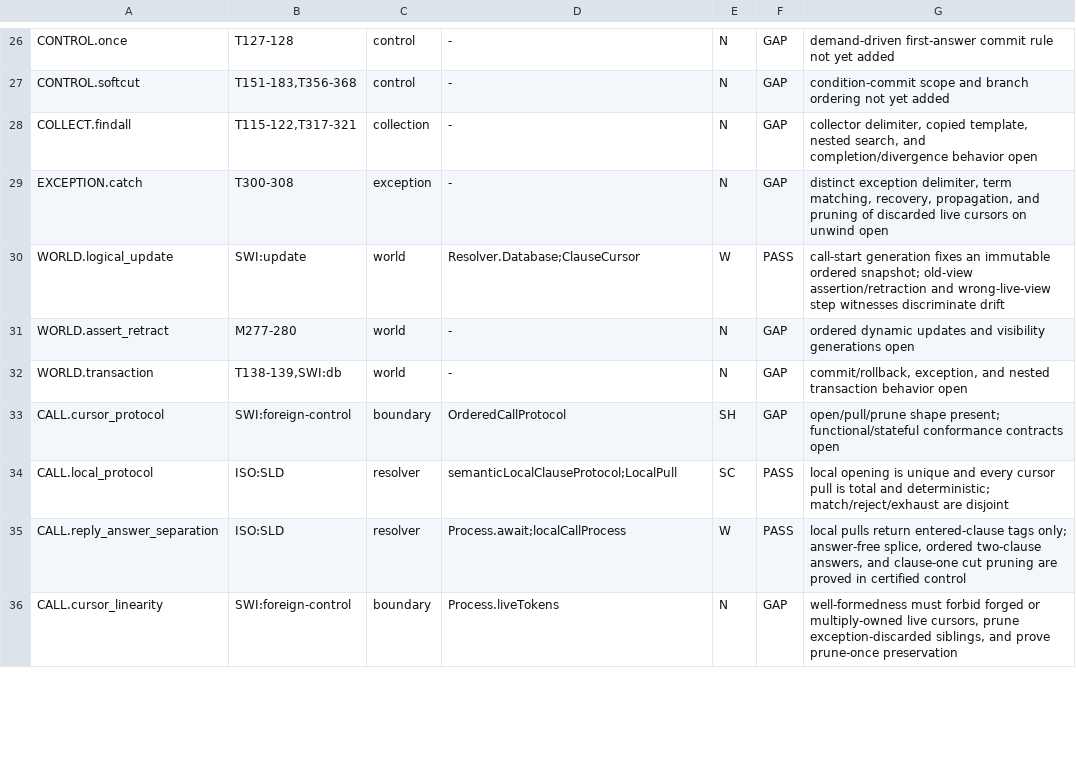
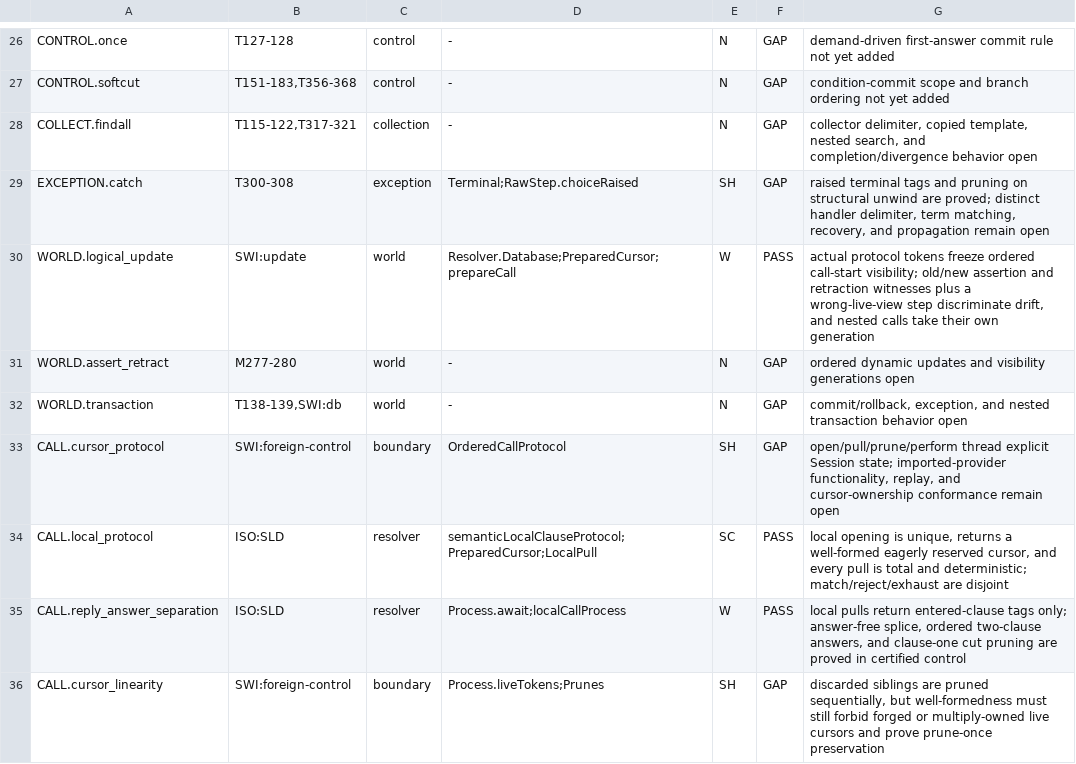
Before and after one commit to godelclaw/LeaTTa, a TSV file: diffbench/prolog-semantics-obligations.tsv, drawn as a sheet; only a part is shown, gaps mark what is left out; the diff covers the shown part only.

Commit message:
PLeaTTa: thread state through eager local resolution

```diff
--- a/diffbench/prolog-semantics-obligations.tsv
+++ b/diffbench/prolog-semantics-obligations.tsv
@@ -28,9 +28,9 @@ CONTROL.softcut	T151-183,T356-368	control	-	N	GAP	condition-commit scope and bra
 COLLECT.findall	T115-122,T317-321	collection	-	N	GAP	collector delimiter, copied template, nested search, and completion/divergence behavior open
-EXCEPTION.catch	T300-308	exception	-	N	GAP	distinct exception delimiter, term matching, recovery, propagation, and pruning of discarded live cursors on unwind open
-WORLD.logical_update	SWI:update	world	Resolver.Database;ClauseCursor	W	PASS	call-start generation fixes an immutable ordered snapshot; old-view assertion/retraction and wrong-live-view step witnesses discriminate drift
+EXCEPTION.catch	T300-308	exception	Terminal;RawStep.choiceRaised	SH	GAP	raised terminal tags and pruning on structural unwind are proved; distinct handler delimiter, term matching, recovery, and propagation remain open
+WORLD.logical_update	SWI:update	world	Resolver.Database;PreparedCursor;prepareCall	W	PASS	actual protocol tokens freeze ordered call-start visibility; old/new assertion and retraction witnesses plus a wrong-live-view step discriminate drift, and nested calls take their own generation
 WORLD.assert_retract	M277-280	world	-	N	GAP	ordered dynamic updates and visibility generations open
 WORLD.transaction	T138-139,SWI:db	world	-	N	GAP	commit/rollback, exception, and nested transaction behavior open
-CALL.cursor_protocol	SWI:foreign-control	boundary	OrderedCallProtocol	SH	GAP	open/pull/prune shape present; functional/stateful conformance contracts open
-CALL.local_protocol	ISO:SLD	resolver	semanticLocalClauseProtocol;LocalPull	SC	PASS	local opening is unique and every cursor pull is total and deterministic; match/reject/exhaust are disjoint
+CALL.cursor_protocol	SWI:foreign-control	boundary	OrderedCallProtocol	SH	GAP	open/pull/prune/perform thread explicit Session state; imported-provider functionality, replay, and cursor-ownership conformance remain open
+CALL.local_protocol	ISO:SLD	resolver	semanticLocalClauseProtocol;PreparedCursor;LocalPull	SC	PASS	local opening is unique, returns a well-formed eagerly reserved cursor, and every pull is total and deterministic; match/reject/exhaust are disjoint
 CALL.reply_answer_separation	ISO:SLD	resolver	Process.await;localCallProcess	W	PASS	local pulls return entered-clause tags only; answer-free splice, ordered two-clause answers, and clause-one cut pruning are proved in certified control
-CALL.cursor_linearity	SWI:foreign-control	boundary	Process.liveTokens	N	GAP	well-formedness must forbid forged or multiply-owned live cursors, prune exception-discarded siblings, and prove prune-once preservation
+CALL.cursor_linearity	SWI:foreign-control	boundary	Process.liveTokens;Prunes	SH	GAP	discarded siblings are pruned sequentially, but well-formedness must still forbid forged or multiply-owned live cursors and prove prune-once preservation
```
Also changed, not shown: 16 edited cells elsewhere in this file, 3 other files.
